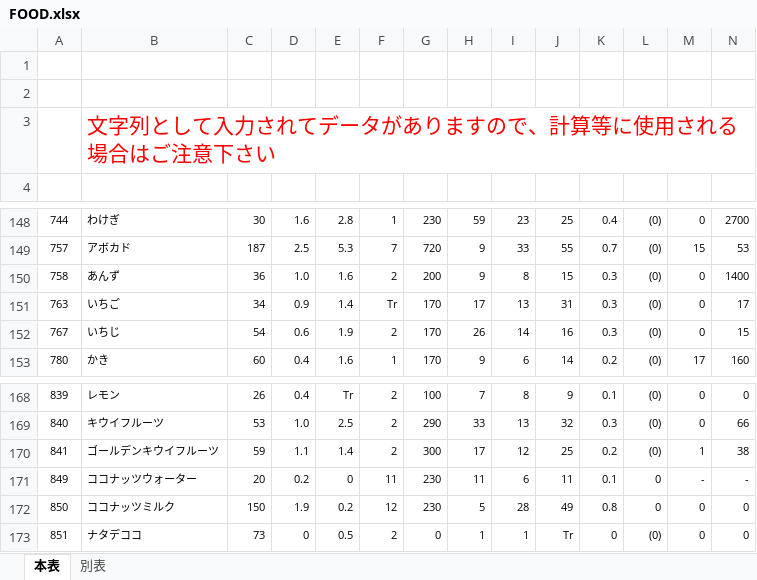
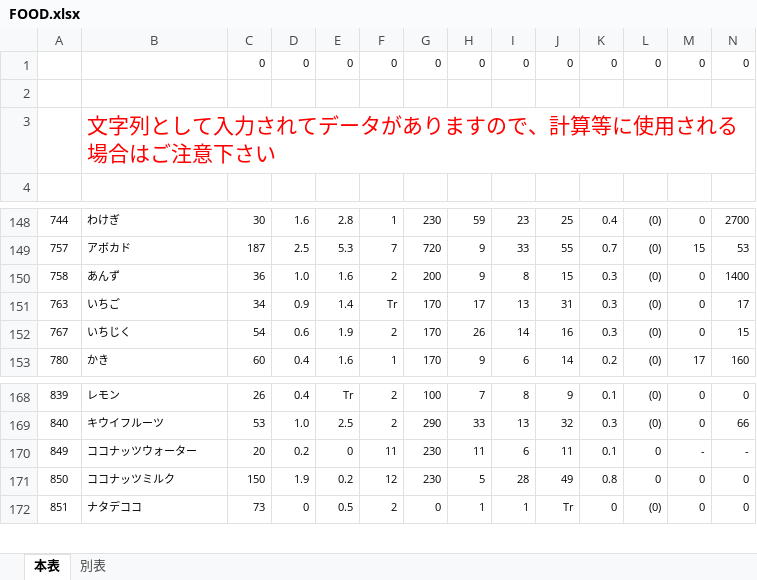
Before and after one commit to takutaku-handa/django_account-app, an Excel workbook: myproject/accounts/FOOD.xlsx, sheet 本表, drawn as a sheet; only a part is shown, gaps mark what is left out; values as stored, in another font and other column widths than the file's, no borders; removed rows and columns are numbered as before the commit, all else as after; rows hold the shown columns only; the diff names each change by its address in the sheet, - before the commit and + after, or states it on an @@ line.

```diff
--- a/myproject/accounts/FOOD.xlsx (sheet 本表)
+++ b/myproject/accounts/FOOD.xlsx (sheet 本表)
-row 1: (empty)
+row 1:  |  | 0 | 0 | 0 | 0 | 0 | 0 | 0 | 0 | 0 | 0 | 0 | 0
-B152: いちじ
+B152: いちじく
-row 170: 841 | ゴールデンキウイフルーツ | 59 | 1.1 | 1.4 | 2 | 300 | 17 | 12 | 25 | 0.2 | (0) | 1 | 38
```
Also changed, not shown: 10 other files.
